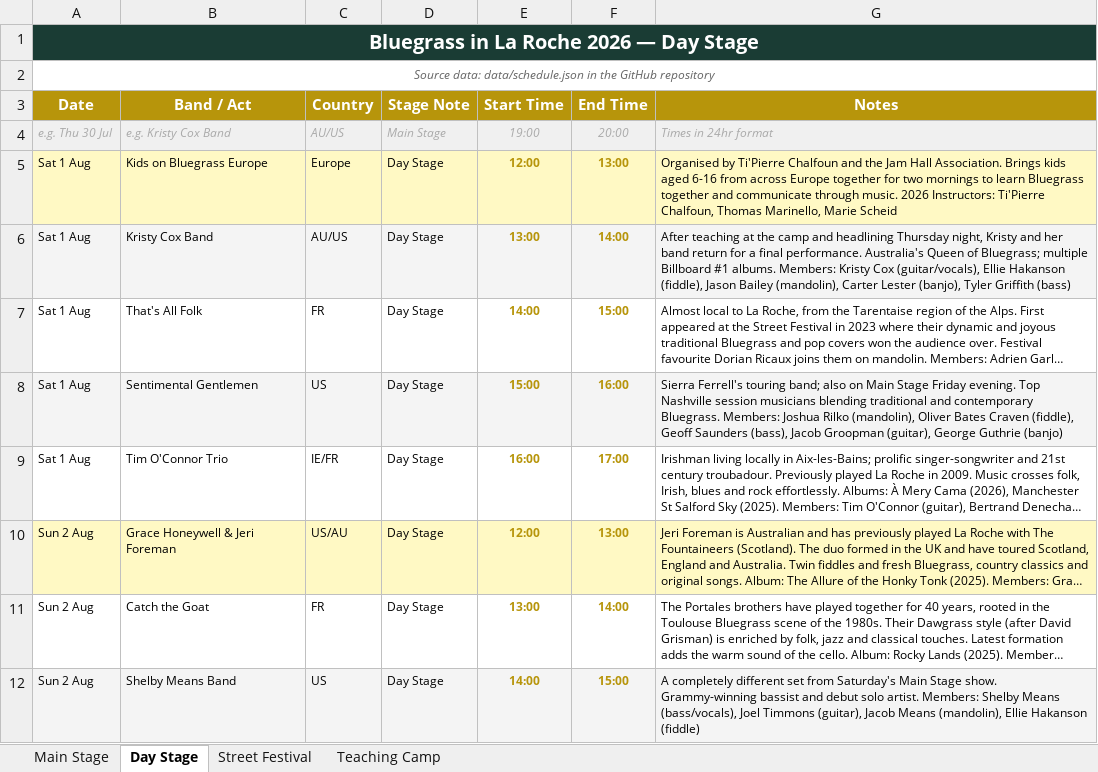
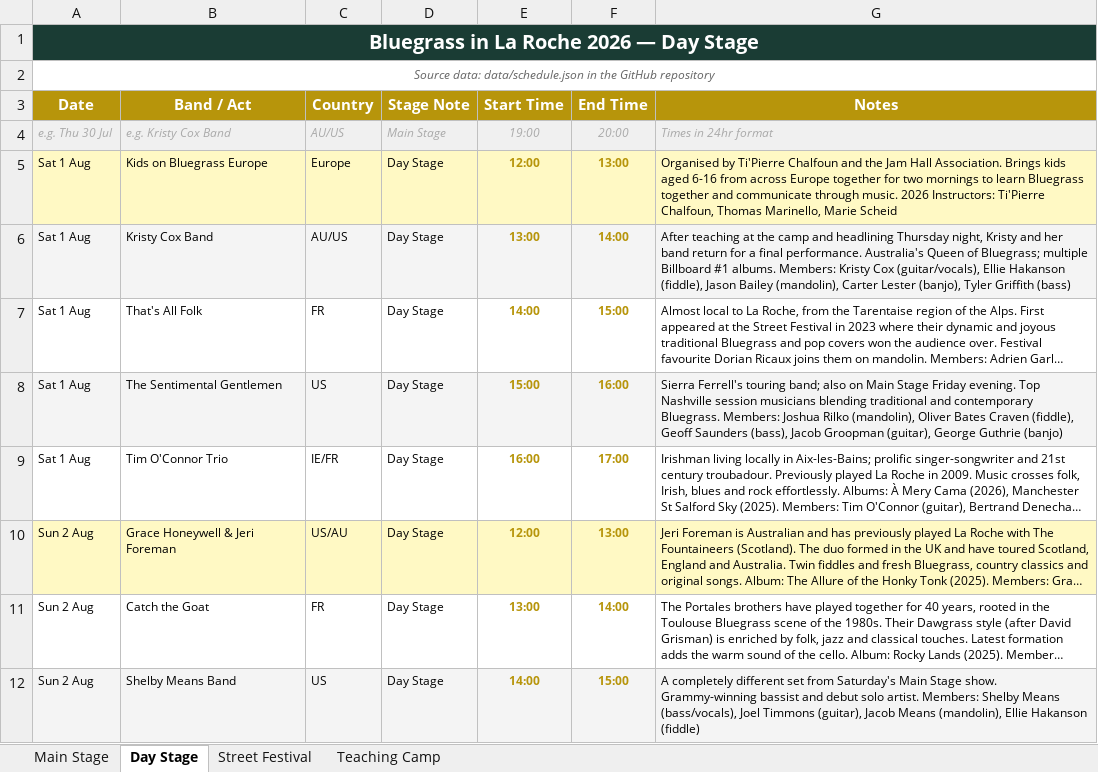
Before and after one commit to kengray/laroche-bluegrass-2026, an Excel workbook: LaRoche2026_Festival_Schedule.xlsx, sheet Day Stage, drawn as a sheet; only a part is shown; long unchanged cells end in …; values as stored, in another font and other column widths than the file's, no borders; the diff names each change by its address in the sheet, - before the commit and + after, or states it on an @@ line.

```diff
--- a/LaRoche2026_Festival_Schedule.xlsx (sheet Day Stage)
+++ b/LaRoche2026_Festival_Schedule.xlsx (sheet Day Stage)
-B8 (Band / Act): Sentimental Gentlemen
+B8 (Band / Act): The Sentimental Gentlemen
```
Also changed, not shown: sheet Main Stage, 4 other files.
